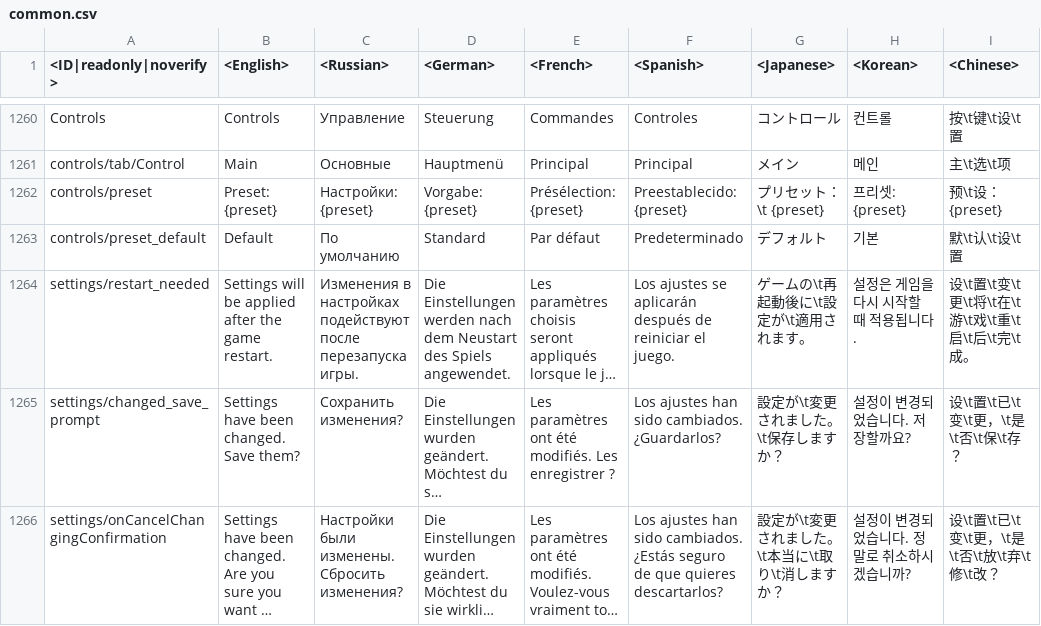
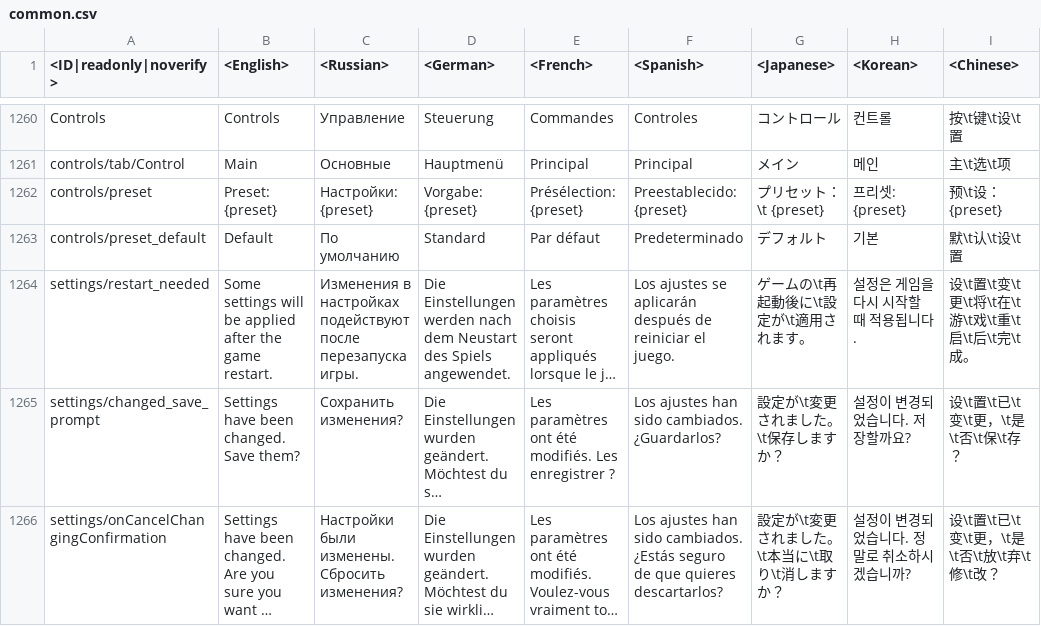
Before and after one commit to Dunge0n-Master1/enlisted-datamine, a CSV file: enlisted-lang.vromfs.bin/lang/common/common.csv, drawn as a sheet; only a part is shown, gaps mark what is left out; long unchanged cells end in …; the diff names each change by its address in the sheet, - before the commit and + after, or states it on an @@ line.

```diff
--- a/enlisted-lang.vromfs.bin/lang/common/common.csv
+++ b/enlisted-lang.vromfs.bin/lang/common/common.csv
-B1264 (<English>): Settings will be…
+B1264 (<English>): Some settings will be…
```
Also changed, not shown: 10 other files.
